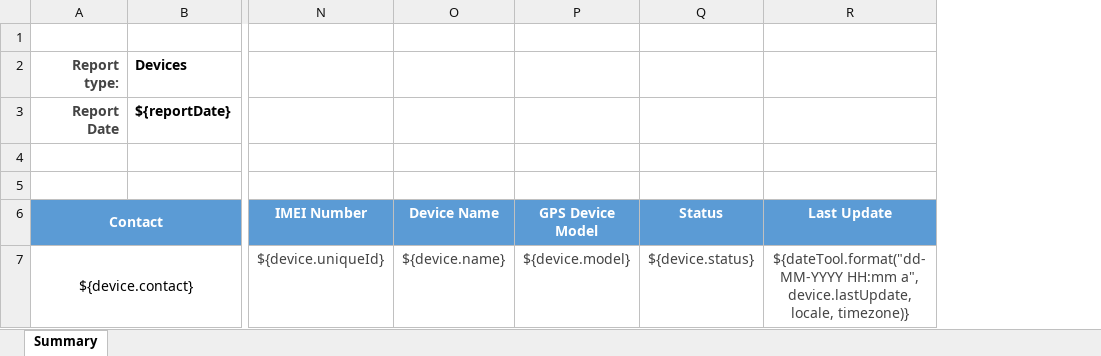
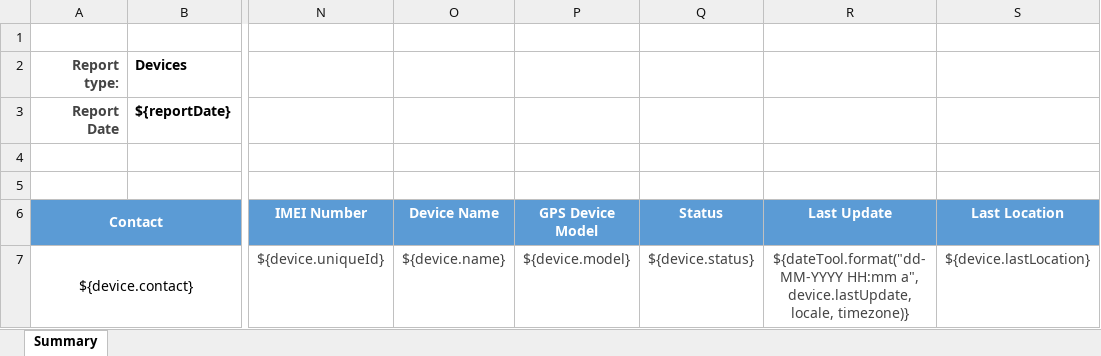
Before and after one commit to sundus-y/traccar, an Excel workbook: templates/export/devices.xlsx, sheet Summary, drawn as a sheet; only a part is shown, gaps mark what is left out; values as stored, in another font and other column widths than the file's, no borders; charts and pictures not drawn; the diff names each change by its address in the sheet, - before the commit and + after, or states it on an @@ line.

Commit message:
Add Last Location to Device Report

```diff
--- a/templates/export/devices.xlsx (sheet Summary)
+++ b/templates/export/devices.xlsx (sheet Summary)
+column S (Last Location), row 7: ${device.lastLocation}
```
Also changed, not shown: 2 other files.
